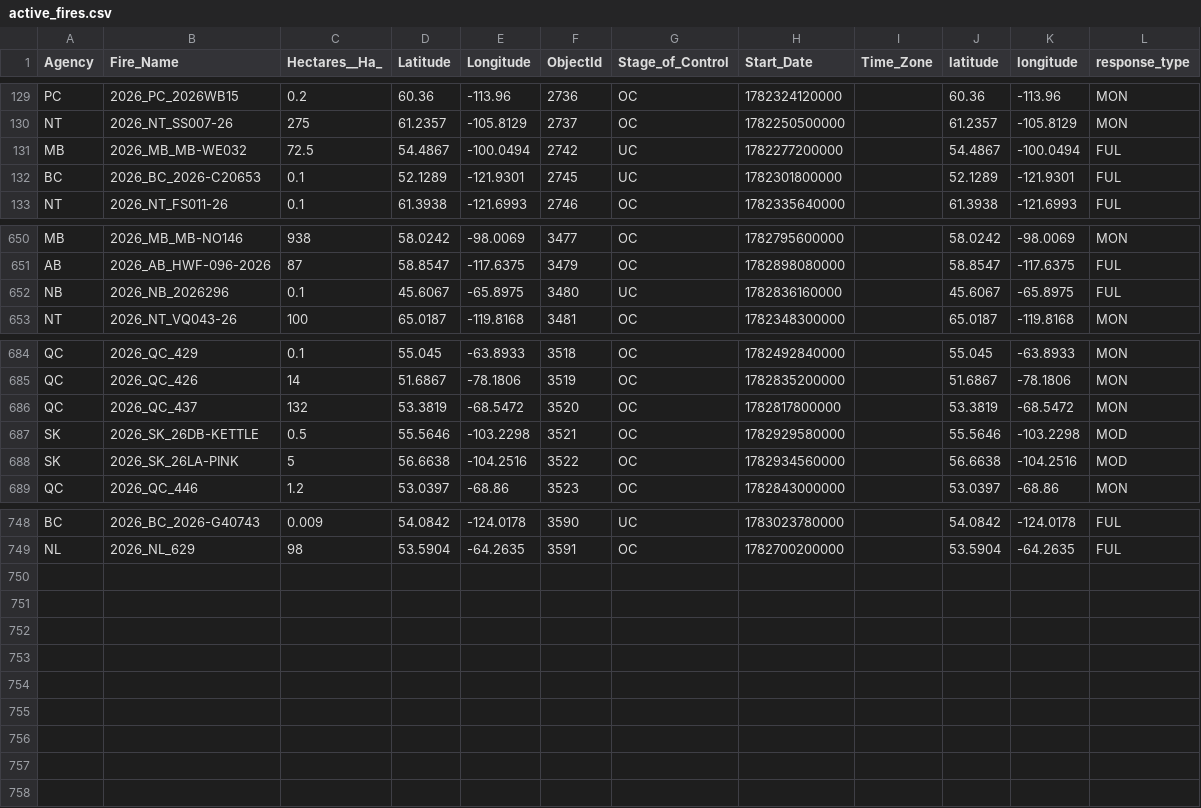
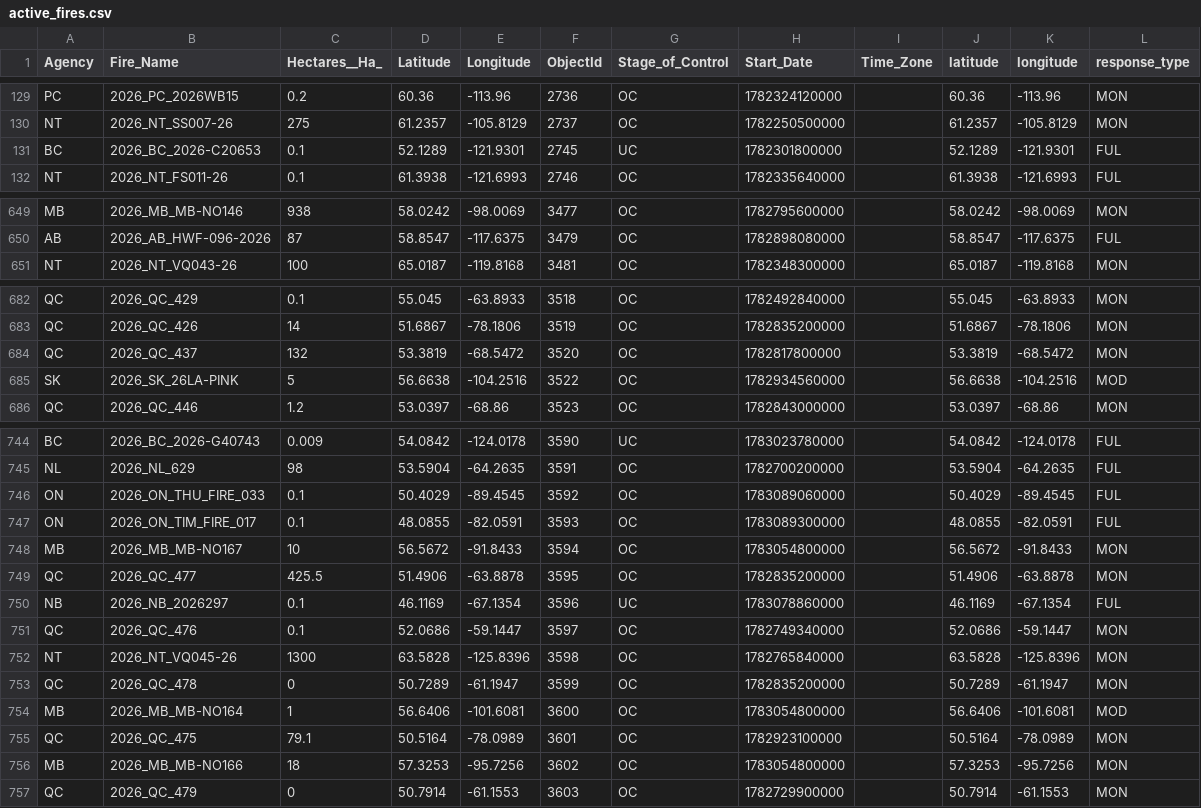
Before and after one commit to romith05/wildfire-dashboard-public, a CSV file: public_dashboard_bundle/data/active_fires.csv, drawn as a sheet; only a part is shown, gaps mark what is left out; the diff covers the shown part only.

Commit message:
Update public dashboard bundle live_weather_province_current_20260703_181701 20260703T183008Z

```diff
--- a/public_dashboard_bundle/data/active_fires.csv
+++ b/public_dashboard_bundle/data/active_fires.csv
@@ -130,3 +130,2 @@ PC,2026_PC_2026WB15,0.2,60.36,-113.96,2736,OC,1782324120000,,60.36,-113.96,MON
 NT,2026_NT_SS007-26,275,61.2357,-105.8129,2737,OC,1782250500000,,61.2357,-105.8129,MON
-MB,2026_MB_MB-WE032,72.5,54.4867,-100.0494,2742,UC,1782277200000,,54.4867,-100.0494,FUL
 BC,2026_BC_2026-C20653,0.1,52.1289,-121.9301,2745,UC,1782301800000,,52.1289,-121.9301,FUL
@@ -651,3 +650,2 @@ MB,2026_MB_MB-NO146,938,58.0242,-98.0069,3477,OC,1782795600000,,58.0242,-98.0069
 AB,2026_AB_HWF-096-2026,87,58.8547,-117.6375,3479,OC,1782898080000,,58.8547,-117.6375,FUL
-NB,2026_NB_2026296,0.1,45.6067,-65.8975,3480,UC,1782836160000,,45.6067,-65.8975,FUL
 NT,2026_NT_VQ043-26,100,65.0187,-119.8168,3481,OC,1782348300000,,65.0187,-119.8168,MON
@@ -686,3 +684,2 @@ QC,2026_QC_426,14,51.6867,-78.1806,3519,OC,1782835200000,,51.6867,-78.1806,MON
 QC,2026_QC_437,132,53.3819,-68.5472,3520,OC,1782817800000,,53.3819,-68.5472,MON
-SK,2026_SK_26DB-KETTLE,0.5,55.5646,-103.2298,3521,OC,1782929580000,,55.5646,-103.2298,MOD
 SK,2026_SK_26LA-PINK,5,56.6638,-104.2516,3522,OC,1782934560000,,56.6638,-104.2516,MOD
@@ -749 +745,13 @@ BC,2026_BC_2026-G40743,0.009,54.0842,-124.0178,3590,UC,1783023780000,,54.0842,-1
 NL,2026_NL_629,98,53.5904,-64.2635,3591,OC,1782700200000,,53.5904,-64.2635,FUL
+ON,2026_ON_THU_FIRE_033,0.1,50.4029,-89.4545,3592,OC,1783089060000,,50.4029,-89.4545,FUL
+ON,2026_ON_TIM_FIRE_017,0.1,48.0855,-82.0591,3593,OC,1783089300000,,48.0855,-82.0591,FUL
+MB,2026_MB_MB-NO167,10,56.5672,-91.8433,3594,OC,1783054800000,,56.5672,-91.8433,MON
+QC,2026_QC_477,425.5,51.4906,-63.8878,3595,OC,1782835200000,,51.4906,-63.8878,MON
+NB,2026_NB_2026297,0.1,46.1169,-67.1354,3596,UC,1783078860000,,46.1169,-67.1354,FUL
+QC,2026_QC_476,0.1,52.0686,-59.1447,3597,OC,1782749340000,,52.0686,-59.1447,MON
+NT,2026_NT_VQ045-26,1300,63.5828,-125.8396,3598,OC,1782765840000,,63.5828,-125.8396,MON
+QC,2026_QC_478,0,50.7289,-61.1947,3599,OC,1782835200000,,50.7289,-61.1947,MON
+MB,2026_MB_MB-NO164,1,56.6406,-101.6081,3600,OC,1783054800000,,56.6406,-101.6081,MOD
+QC,2026_QC_475,79.1,50.5164,-78.0989,3601,OC,1782923100000,,50.5164,-78.0989,MON
+MB,2026_MB_MB-NO166,18,57.3253,-95.7256,3602,OC,1783054800000,,57.3253,-95.7256,MON
+QC,2026_QC_479,0,50.7914,-61.1553,3603,OC,1782729900000,,50.7914,-61.1553,MON
```
Also changed, not shown: 1 removed row and 21 edited cells elsewhere in this file, 10 other files.
